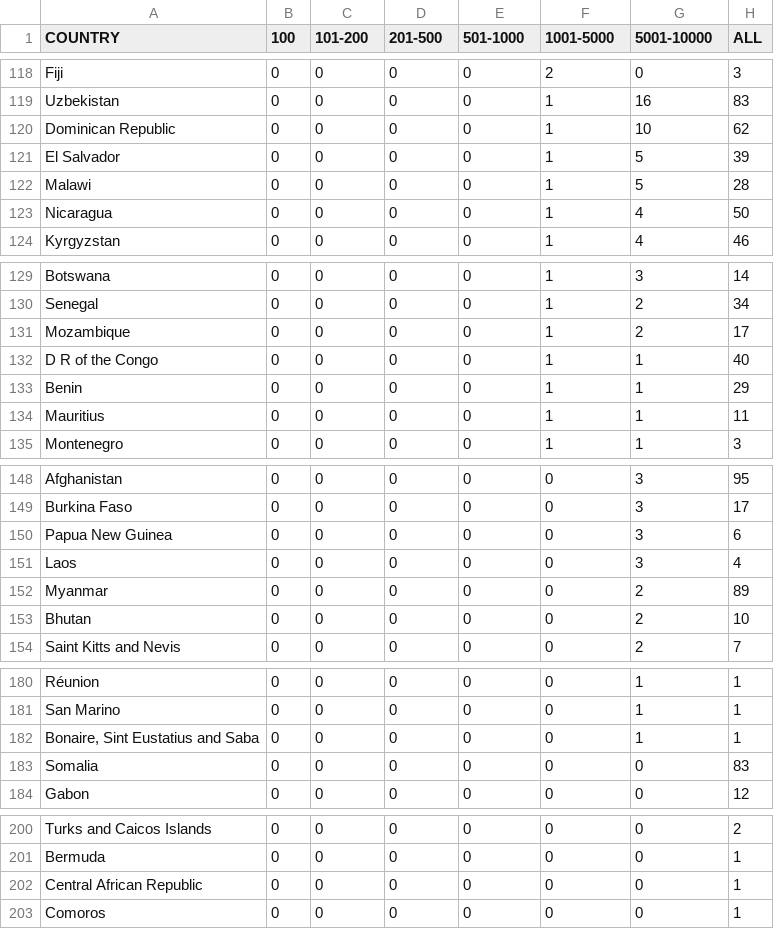
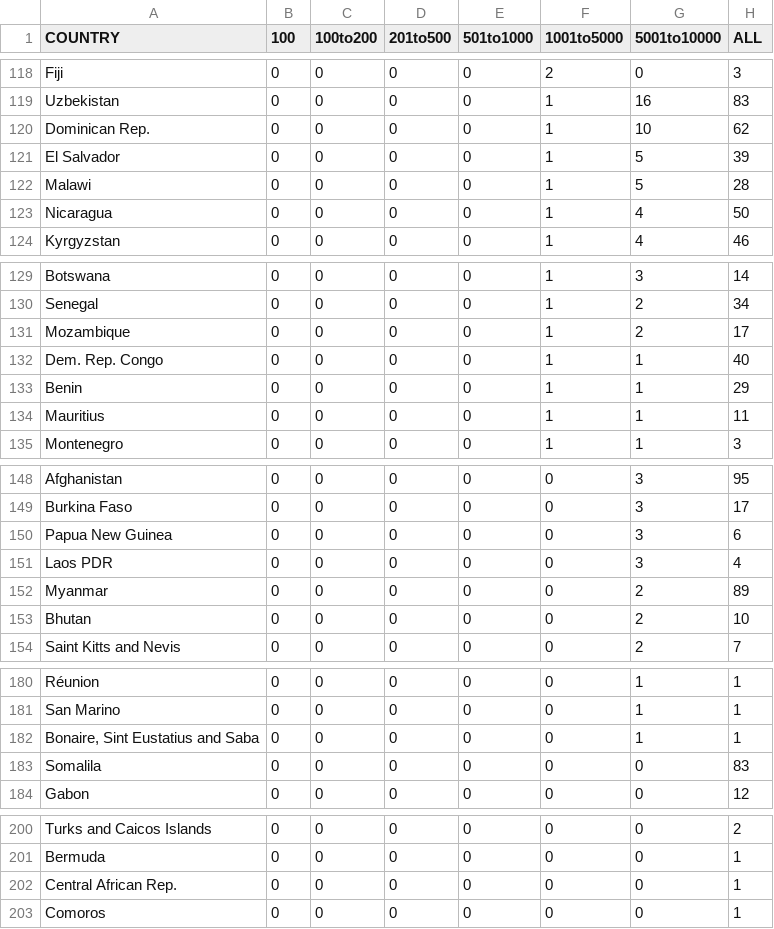
Before and after one commit to wtah0001/FIT3179, a CSV file: choropleth_map/data/viz1_data.csv, drawn as a sheet; only a part is shown, gaps mark what is left out; the diff covers the shown part only.

Commit message:
Fix country name problems
Fixed issues which arise due to country names not suitable for dataset

```diff
--- a/choropleth_map/data/viz1_data.csv
+++ b/choropleth_map/data/viz1_data.csv
@@ -1 +1 @@
-COUNTRY,100,101-200,201-500,501-1000,1001-5000,5001-10000,ALL
+COUNTRY,100,100to200,201to500,501to1000,1001to5000,5001to10000,ALL
@@ -119,3 +119,3 @@ Fiji,0,0,0,0,2,0,3
 Uzbekistan,0,0,0,0,1,16,83
-Dominican Republic,0,0,0,0,1,10,62
+Dominican Rep.,0,0,0,0,1,10,62
 El Salvador,0,0,0,0,1,5,39
@@ -131,3 +131,3 @@ Senegal,0,0,0,0,1,2,34
 Mozambique,0,0,0,0,1,2,17
-D R of the Congo,0,0,0,0,1,1,40
+Dem. Rep. Congo,0,0,0,0,1,1,40
 Benin,0,0,0,0,1,1,29
@@ -150,3 +150,3 @@ Burkina Faso,0,0,0,0,0,3,17
 Papua New Guinea,0,0,0,0,0,3,6
-Laos,0,0,0,0,0,3,4
+Laos PDR,0,0,0,0,0,3,4
 Myanmar,0,0,0,0,0,2,89
@@ -182,3 +182,3 @@ San Marino,0,0,0,0,0,1,1
 "Bonaire, Sint Eustatius and Saba",0,0,0,0,0,1,1
-Somalia,0,0,0,0,0,0,83
+Somalila,0,0,0,0,0,0,83
 Gabon,0,0,0,0,0,0,12
@@ -201,3 +201,3 @@ Turks and Caicos Islands ,0,0,0,0,0,0,2
 Bermuda,0,0,0,0,0,0,1
-Central African Republic,0,0,0,0,0,0,1
+Central African Rep.,0,0,0,0,0,0,1
 Comoros,0,0,0,0,0,0,1
```
Also changed, not shown: 6 edited cells elsewhere in this file.
